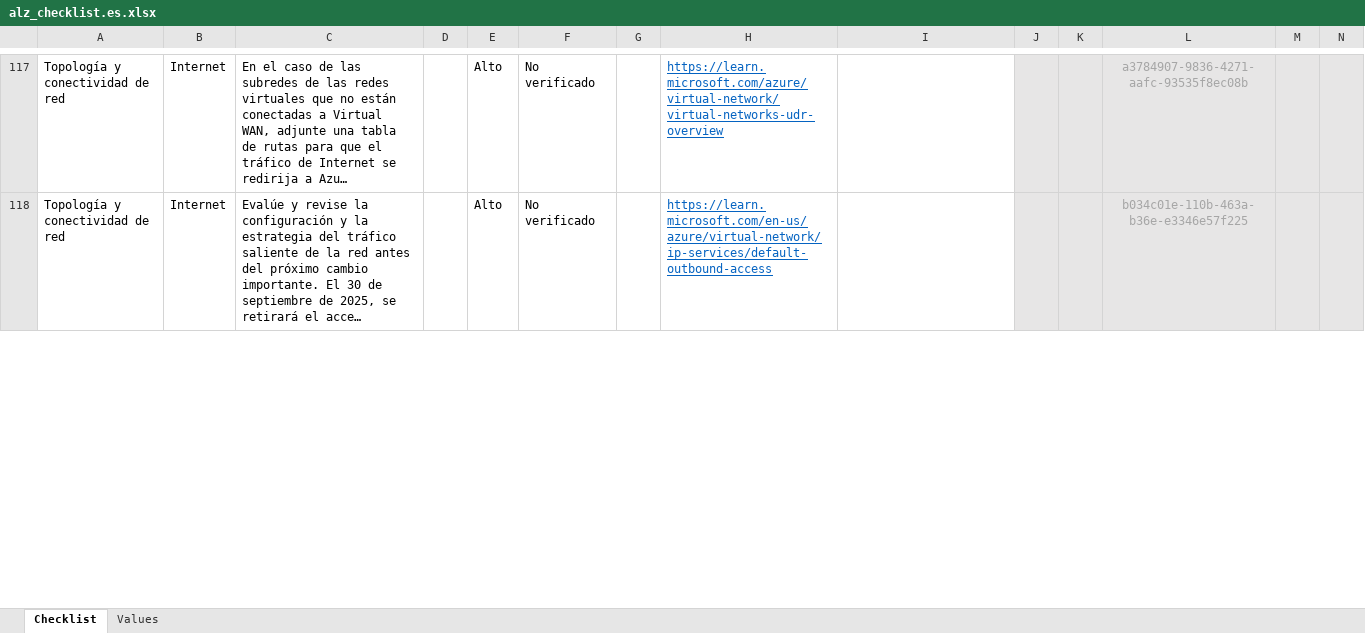
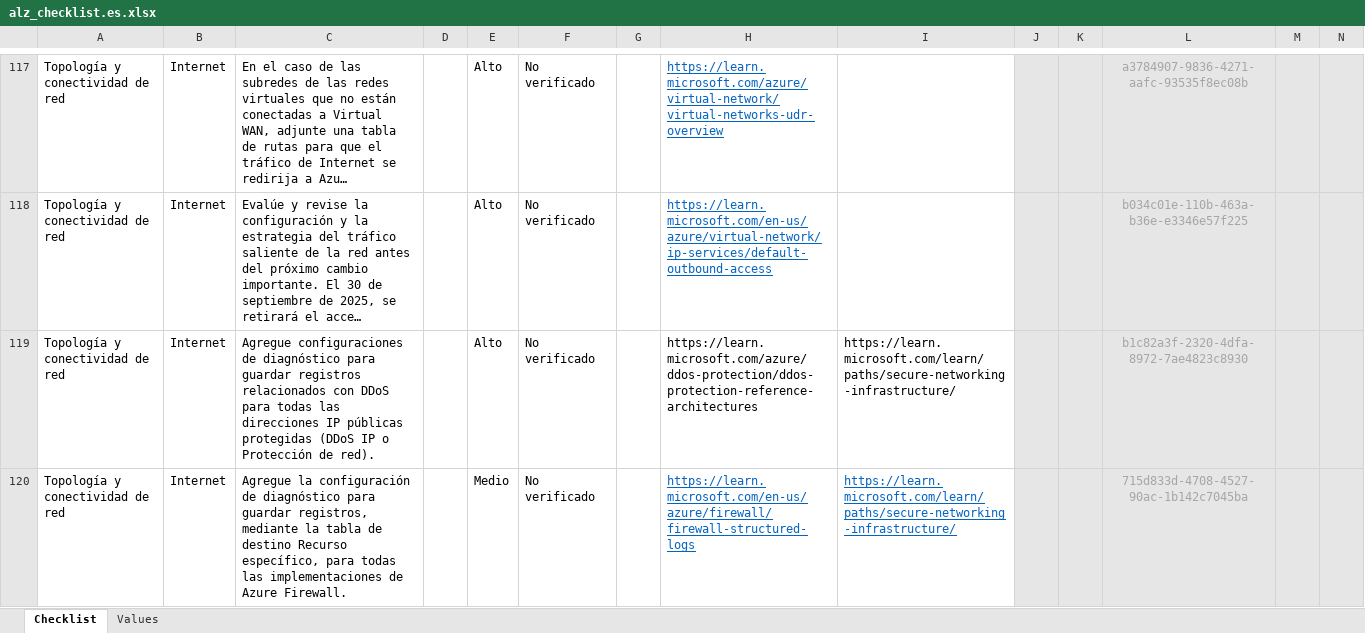
Before and after one commit to Azure/review-checklists, an Excel workbook: spreadsheet/macrofree/alz_checklist.es.xlsx, sheet Checklist, drawn as a sheet; only a part is shown, gaps mark what is left out; long unchanged cells end in …; values as stored, in another font and other column widths than the file's, no borders; conditional formats not drawn; rows hold the shown columns only; the diff covers the shown part only; the diff names each change by its address in the sheet, - before the commit and + after, or states it on an @@ line.

```diff
--- a/spreadsheet/macrofree/alz_checklist.es.xlsx (sheet Checklist)
+++ b/spreadsheet/macrofree/alz_checklist.es.xlsx (sheet Checklist)
+row 119: Topología y conectividad de red | Internet | Agregue configuraciones de diagnóstico para guardar registros relacionados con DDoS para todas las direcciones IP públicas protegidas (DDoS IP o Protección de red). |  | Alto | No verificado |  | https://learn.microsoft.com/azure/ddos-protection/ddos-protection-reference-architectures | https://learn.microsoft.com/learn/paths/secure-networking-infrastructure/ |  |  | b1c82a3f-2320-4dfa-8972-7ae4823c8930
+row 120: Topología y conectividad de red | Internet | Agregue la configuración de diagnóstico para guardar registros, mediante la tabla de destino Recurso específico, para todas las implementaciones de Azure Firewall. |  | Medio | No verificado |  | https://learn.microsoft.com/en-us/azure/firewall/firewall-structured-logs | https://learn.microsoft.com/learn/paths/secure-networking-infrastructure/ |  |  | 715d833d-4708-4527-90ac-1b142c7045ba
```
Also changed, not shown: 3 added rows, 3 edited cells and cell formats elsewhere in this sheet, spreadsheet/macrofree/alz_checklist.ja.xlsx, spreadsheet/macrofree/alz_checklist.ko.xlsx, 37 other files.
